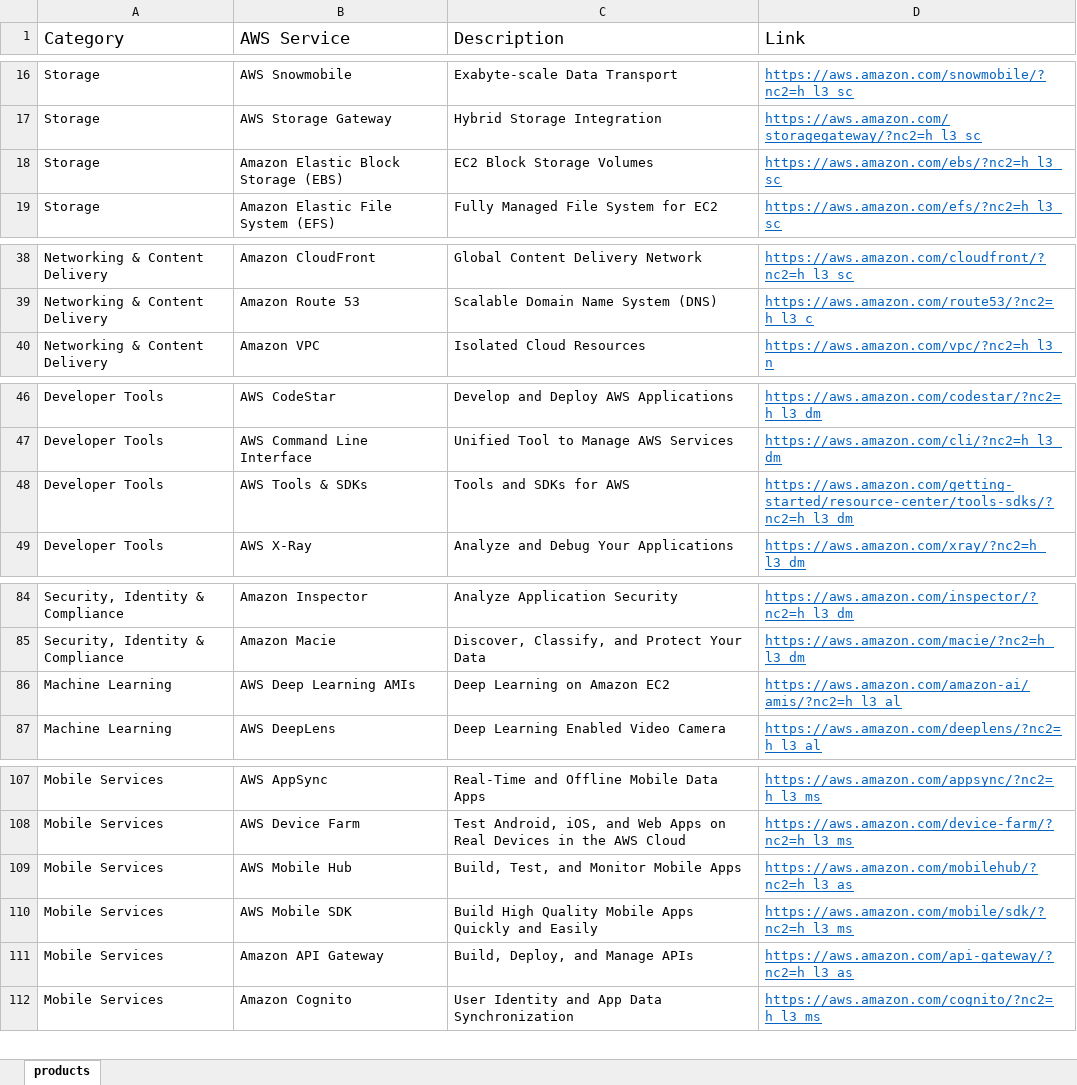
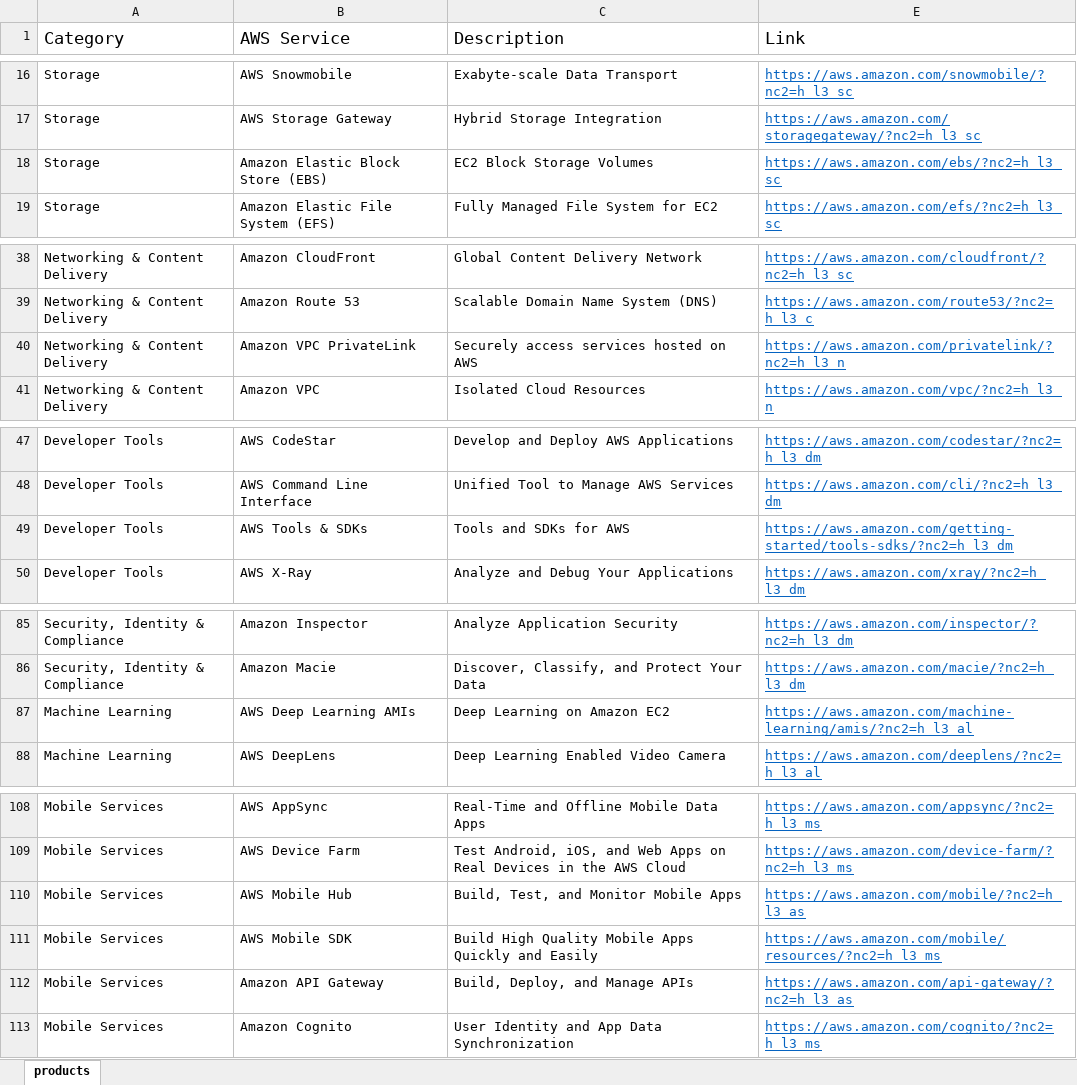
Before and after one commit to palsarma/aws_products, an Excel workbook: AWS_Products.xlsx, sheet products, drawn as a sheet; only a part is shown, gaps mark what is left out; values as stored, in another font and other column widths than the file's, no borders; table styles not drawn; addresses are those after the commit; the diff names each change by its address in the sheet, - before the commit and + after, or states it on an @@ line.

Commit message:
updated the csv and xlsx files

```diff
--- a/AWS_Products.xlsx (sheet products)
+++ b/AWS_Products.xlsx (sheet products)
-B18 (AWS Service): Amazon Elastic Block Storage (EBS)
+B18 (AWS Service): Amazon Elastic Block Store (EBS)
+row 40: Networking & Content Delivery | Amazon VPC PrivateLink | Securely access services hosted on AWS | https://aws.amazon.com/privatelink/?nc2=h_l3_n
-E49 (Link): https://aws.amazon.com/getting-started/resource-center/tools-sdks/?nc2=h_l3_dm
+E49 (Link): https://aws.amazon.com/getting-started/tools-sdks/?nc2=h_l3_dm
-E87 (Link): https://aws.amazon.com/amazon-ai/amis/?nc2=h_l3_al
+E87 (Link): https://aws.amazon.com/machine-learning/amis/?nc2=h_l3_al
-E110 (Link): https://aws.amazon.com/mobilehub/?nc2=h_l3_as
+E110 (Link): https://aws.amazon.com/mobile/?nc2=h_l3_as
-E111 (Link): https://aws.amazon.com/mobile/sdk/?nc2=h_l3_ms
+E111 (Link): https://aws.amazon.com/mobile/resources/?nc2=h_l3_ms
```
Also changed, not shown: formulas that keep their value, hidden cells, 1 other file.
